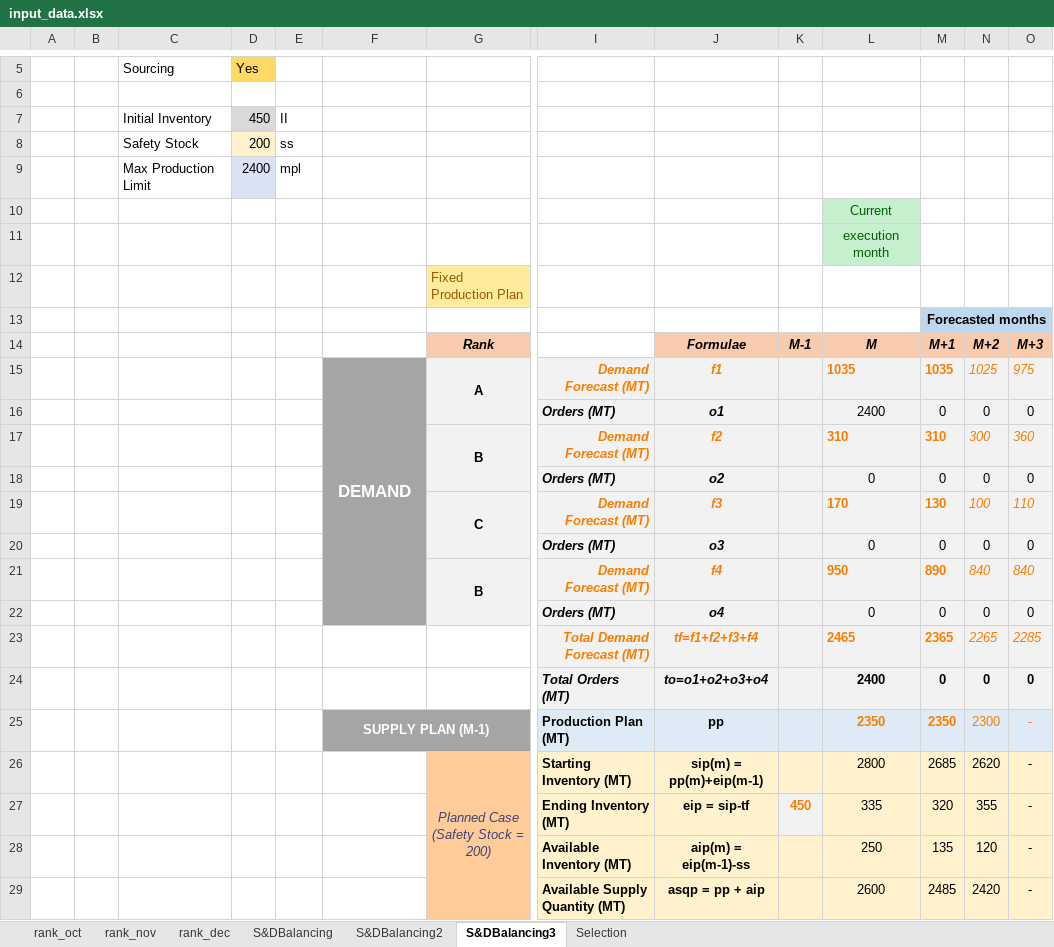
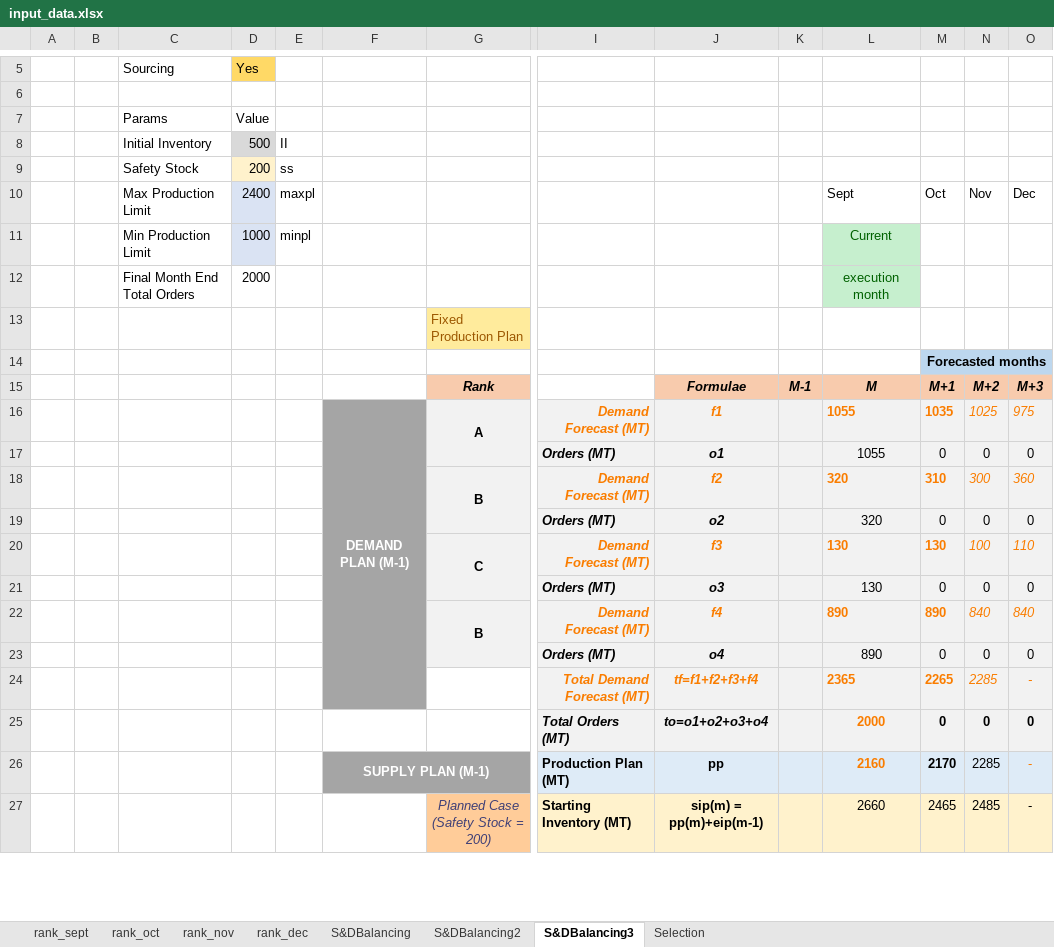
Before and after one commit to acceval/smarttradzt-python-services, an Excel workbook: SDBal/input_data.xlsx, sheet S&DBalancing3, drawn as a sheet; only a part is shown, gaps mark what is left out; values as stored, in another font and other column widths than the file's, no borders; charts and pictures not drawn; removed rows and columns are numbered as before the commit, all else as after; rows hold the shown columns only; the diff covers the shown part only; the diff names each change by its address in the sheet, - before the commit and + after, or states it on an @@ line.

Commit message:
supply demand plan working v1

```diff
--- a/SDBal/input_data.xlsx (sheet S&DBalancing3)
+++ b/SDBal/input_data.xlsx (sheet S&DBalancing3)
+sheet tab: rank_sept
+row 7:  |  | Params | Value
-D8: 450
+D8: 500
-row 9:  |  | Max Production Limit | 2400 | mpl
-row 10:  |  |  |  |  |  |  |  |  |  | Current
-row 11:  |  |  |  |  |  |  |  |  |  | execution month
+row 10:  |  | Max Production Limit | 2400 | maxpl |  |  |  |  |  | Sept | Oct | Nov | Dec
+row 11:  |  | Min Production Limit | 1000 | minpl |  |  |  |  |  | Current
+row 12:  |  | Final Month End Total Orders | 2000 |  |  |  |  |  |  | execution month
-F16: DEMAND
+F16: DEMAND PLAN (M-1)
@@ F16 text size: smaller @@
-L16: 1035
+L16: 1055
-L17: 2400
+L17: 1055
-L18: 310
+L18: 320
-L19: 0
+L19: 320
-L20: 170
+L20: 130
-L21: 0
+L21: 130
-L22: 950
+L22: 890
-L23: 0
+L23: 890
-row 23:  |  |  |  |  |  |  | Total Demand Forecast (MT) | tf=f1+f2+f3+f4 |  | 2465 | 2365 | 2265 | 2285
+row 24:  |  |  |  |  |  |  | Total Demand Forecast (MT) | tf=f1+f2+f3+f4 |  | 2365 | 2265 | 2285 | -
-L25: 2400
+L25: 2000
-L25 text colour: black
+L25 text colour: #FA7D00
-L26: 2350
+L26: 2160
-M26: 2350
+M26: 2170
-M26:N26 text colour: #FA7D00
+M26:N26 text colour: black
-N26: 2300
+N26: 2285
-L27: 2800
+L27: 2660
-M27: 2685
+M27: 2465
-N27: 2620
+N27: 2485
-row 27:  |  |  |  |  |  |  | Ending Inventory (MT) | eip = sip-tf | 450 | 335 | 320 | 355 | -
-row 28:  |  |  |  |  |  |  | Available Inventory (MT) | aip(m) = eip(m-1)-ss |  | 250 | 135 | 120 | -
-row 29:  |  |  |  |  |  |  | Available Supply Quantity (MT) | asqp = pp + aip |  | 2600 | 2485 | 2420 | -
```
Also changed, not shown: 17 added rows, 12 removed rows and 24 edited cells elsewhere in this sheet, sheet S&DBalancing, sheet Selection, sheet rank_oct, sheet rank_dec, sheet rank_nov, formulas that keep their value, charts or pictures, 2 other files.
